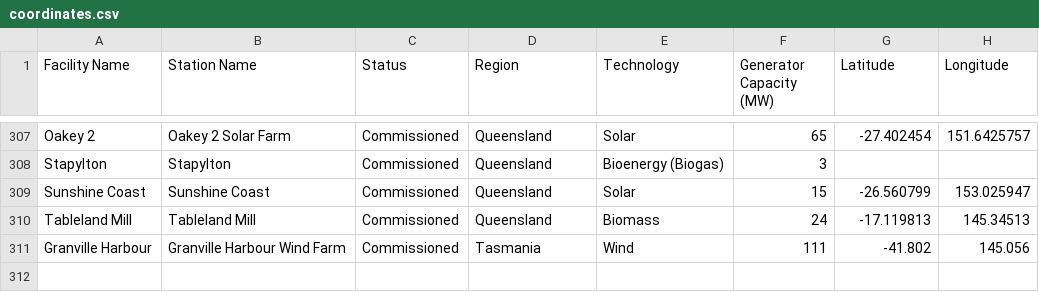
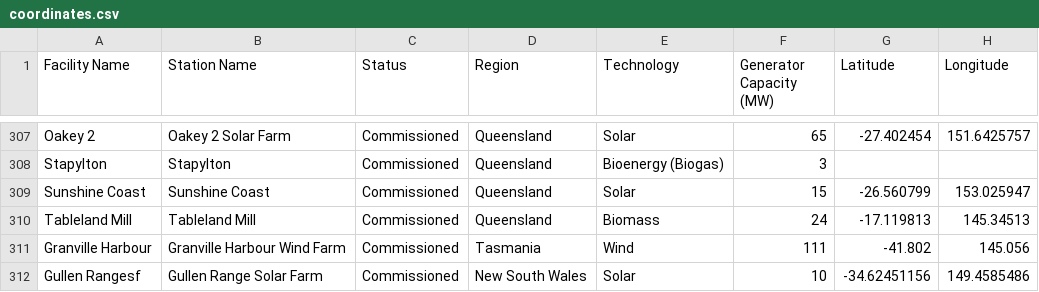
Before and after one commit to djouallah/AEMO-POWERBI, a CSV file: data/coordinates.csv, drawn as a sheet; only a part is shown, gaps mark what is left out; the diff names each change by its address in the sheet, - before the commit and + after, or states it on an @@ line.

Commit message:
Add files via upload

```diff
--- a/data/coordinates.csv
+++ b/data/coordinates.csv
+row 312: Gullen Rangesf | Gullen Range Solar Farm | Commissioned | New South Wales | Solar | 10 | -34.62451156 | 149.4585486
```
